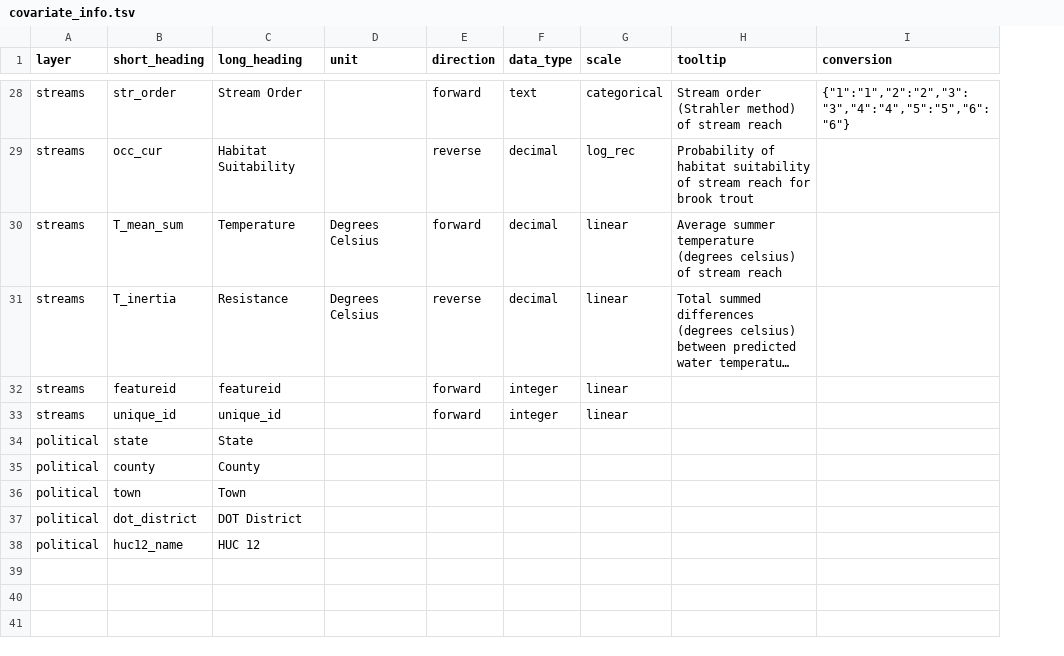
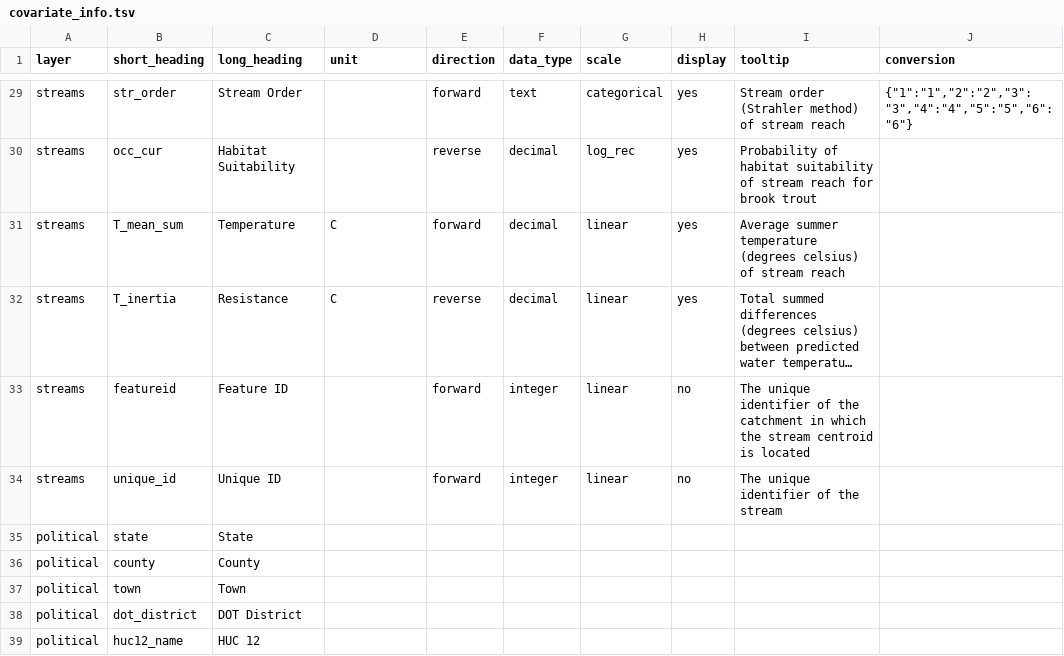
Before and after one commit to jcoombs20/deerfield_crossings, a TSV file: covariate_info.tsv, drawn as a sheet; only a part is shown, gaps mark what is left out; long unchanged cells end in …; addresses are those after the commit; the diff covers the shown part only; the diff names each change by its address in the sheet, - before the commit and + after, or states it on an @@ line.

```diff
--- a/covariate_info.tsv
+++ b/covariate_info.tsv
+column H (display), rows 29-34: yes | yes | yes | yes | no | no
-D31:D32 (unit): Degrees Celsius
+D31:D32 (unit): C
-C33 (long_heading): featureid
+C33 (long_heading): Feature ID
-I33 (tooltip): (empty)
+I33 (tooltip): The unique identifier of the catchment in which the stream centroid is located
-C34 (long_heading): unique_id
+C34 (long_heading): Unique ID
-I34 (tooltip): (empty)
+I34 (tooltip): The unique identifier of the stream
```
Also changed, not shown: 1 added row and 17 edited cells elsewhere in this file, catchments_covariates.tsv, 13 other files.
